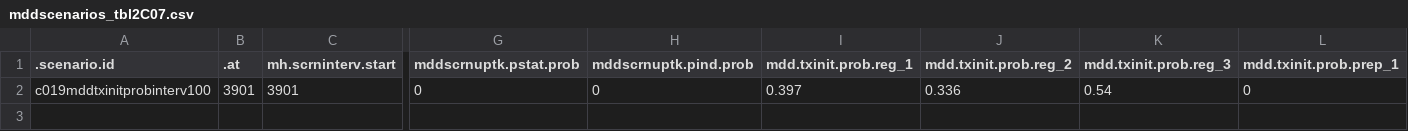
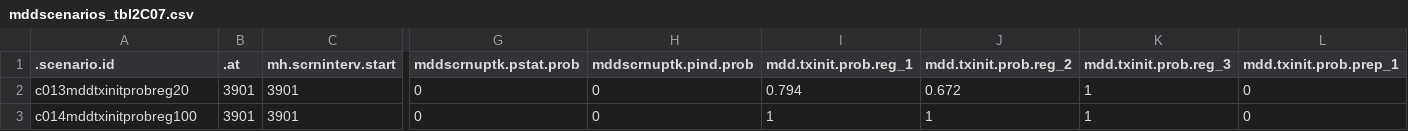
Before and after one commit to EpiModel/StigmaDepressionHIV, a CSV file: data/input/mddscenarios_tbl2C07.csv, drawn as a sheet; only a part is shown, gaps mark what is left out; addresses are those after the commit; rows hold the shown columns only; the diff names each change by its address in the sheet, - before the commit and + after, or states it on an @@ line.

Commit message:
Update mddscenarios_tbl2C07.csv

```diff
--- a/data/input/mddscenarios_tbl2C07.csv
+++ b/data/input/mddscenarios_tbl2C07.csv
+row 2: c013mddtxinitprobreg20 | 3901 | 3901 | 0 | 0 | 0.794 | 0.672 | 1 | 0
-A3 (.scenario.id): c019mddtxinitprobinterv100
+A3 (.scenario.id): c014mddtxinitprobreg100
-I3 (mdd.txinit.prob.reg_1): 0.397
+I3 (mdd.txinit.prob.reg_1): 1
-J3 (mdd.txinit.prob.reg_2): 0.336
+J3 (mdd.txinit.prob.reg_2): 1
-K3 (mdd.txinit.prob.reg_3): 0.54
+K3 (mdd.txinit.prob.reg_3): 1
```
